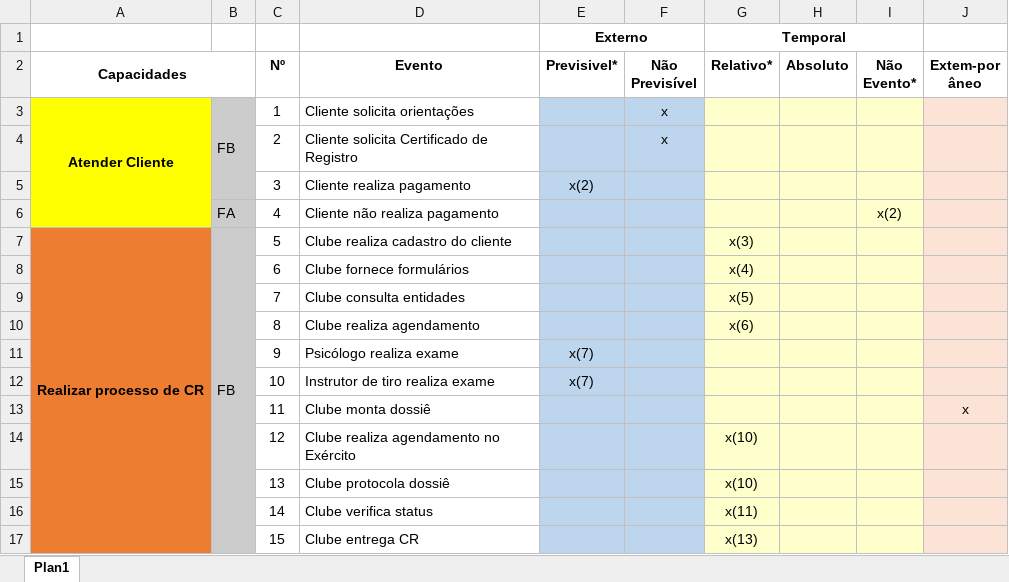
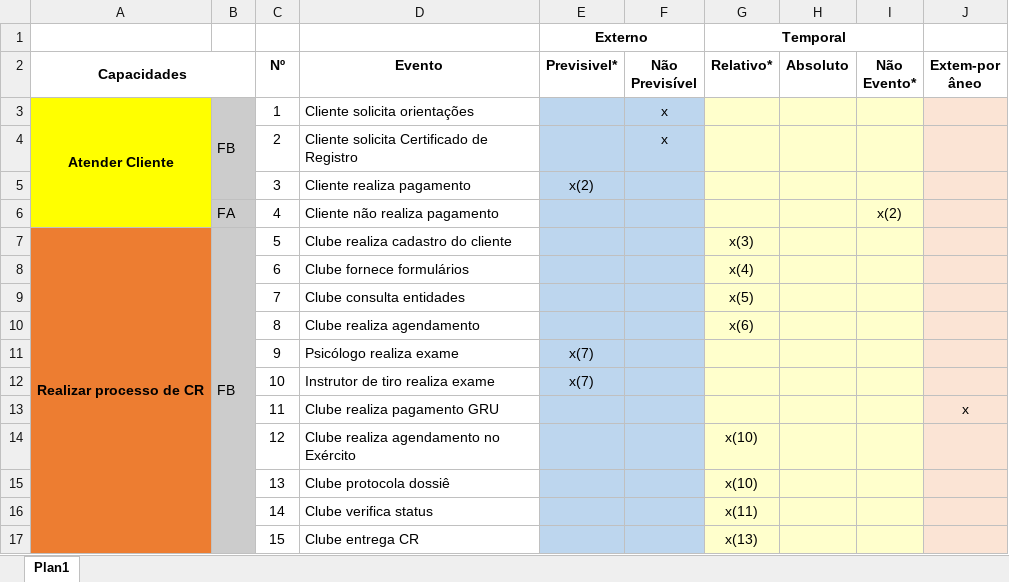
Before and after one commit to fernandoleitao/opeimpacta, an Excel workbook: Artefatos OPE/17 - Análise de Eventos.xlsx, sheet Plan1, drawn as a sheet; values as stored, in another font and other column widths than the file's, no borders; charts and pictures not drawn; the diff names each change by its address in the sheet, - before the commit and + after, or states it on an @@ line.

Commit message:
Atualização dos artefatos e upload dos novos artefatos elaborados

```diff
--- a/Artefatos OPE/17 - Análise de Eventos.xlsx (sheet Plan1)
+++ b/Artefatos OPE/17 - Análise de Eventos.xlsx (sheet Plan1)
-D13: Clube monta dossiê
+D13: Clube realiza pagamento GRU
```
Also changed, not shown: 10 other files.
